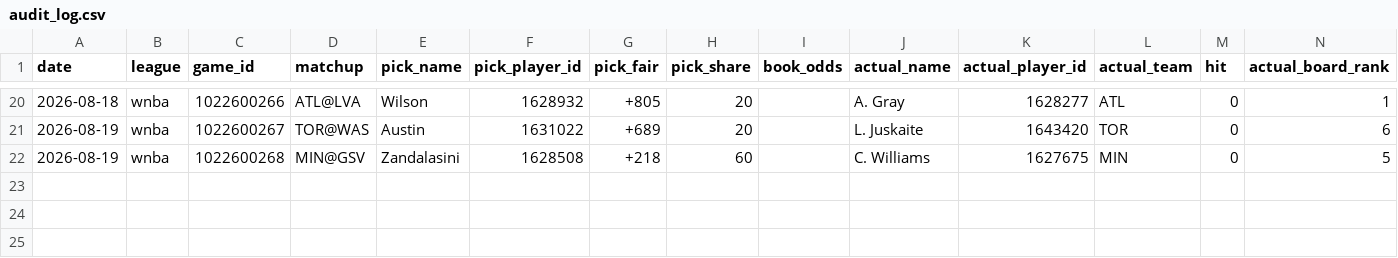
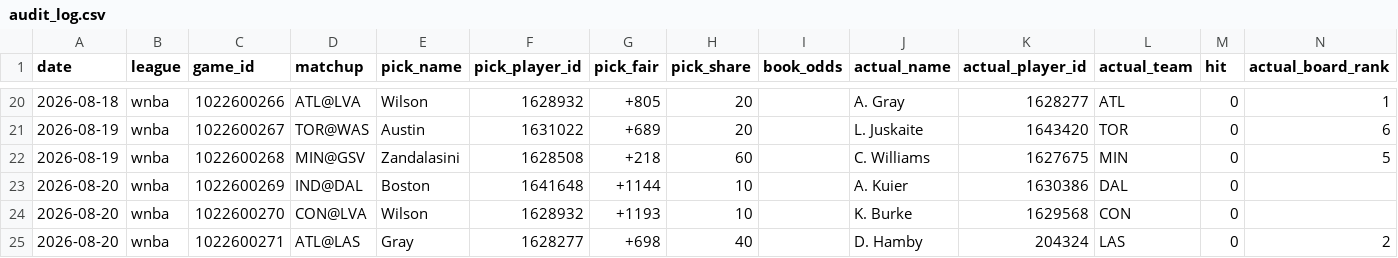
Before and after one commit to x60644/skyh00k, a CSV file: data/audit_log.csv, drawn as a sheet; only a part is shown, gaps mark what is left out.

Commit message:
auto: slate + audit Fri 08/21/2026  5:53:11.70

```diff
--- a/data/audit_log.csv
+++ b/data/audit_log.csv
@@ -22 +22,4 @@ date,league,game_id,matchup,pick_name,pick_player_id,pick_fair,pick_share,book_o
 2026-08-19,wnba,1022600268,MIN@GSV,Zandalasini,1628508,+218,60,,C. Williams,1627675,MIN,0,5
+2026-08-20,wnba,1022600269,IND@DAL,Boston,1641648,+1144,10,,A. Kuier,1630386,DAL,0,
+2026-08-20,wnba,1022600270,CON@LVA,Wilson,1628932,+1193,10,,K. Burke,1629568,CON,0,
+2026-08-20,wnba,1022600271,ATL@LAS,Gray,1628277,+698,40,,D. Hamby,204324,LAS,0,2
```
Also changed, not shown: 1 other file.
